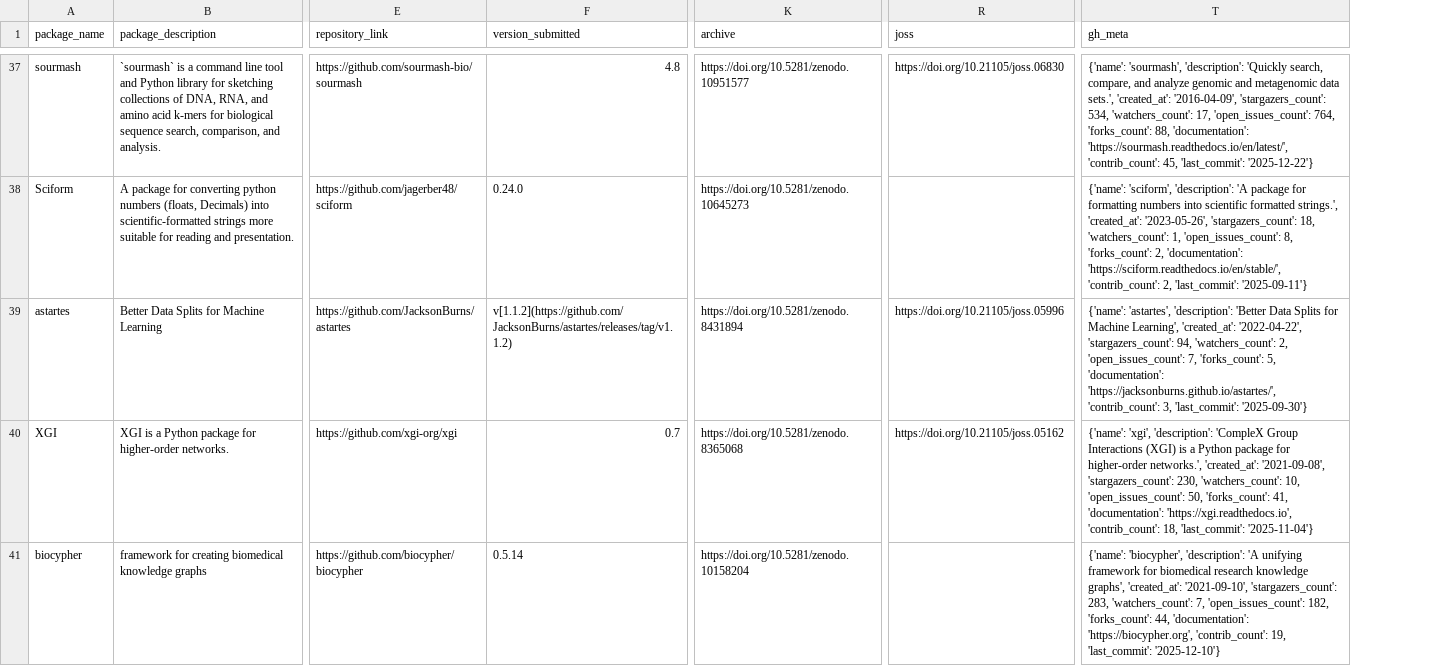
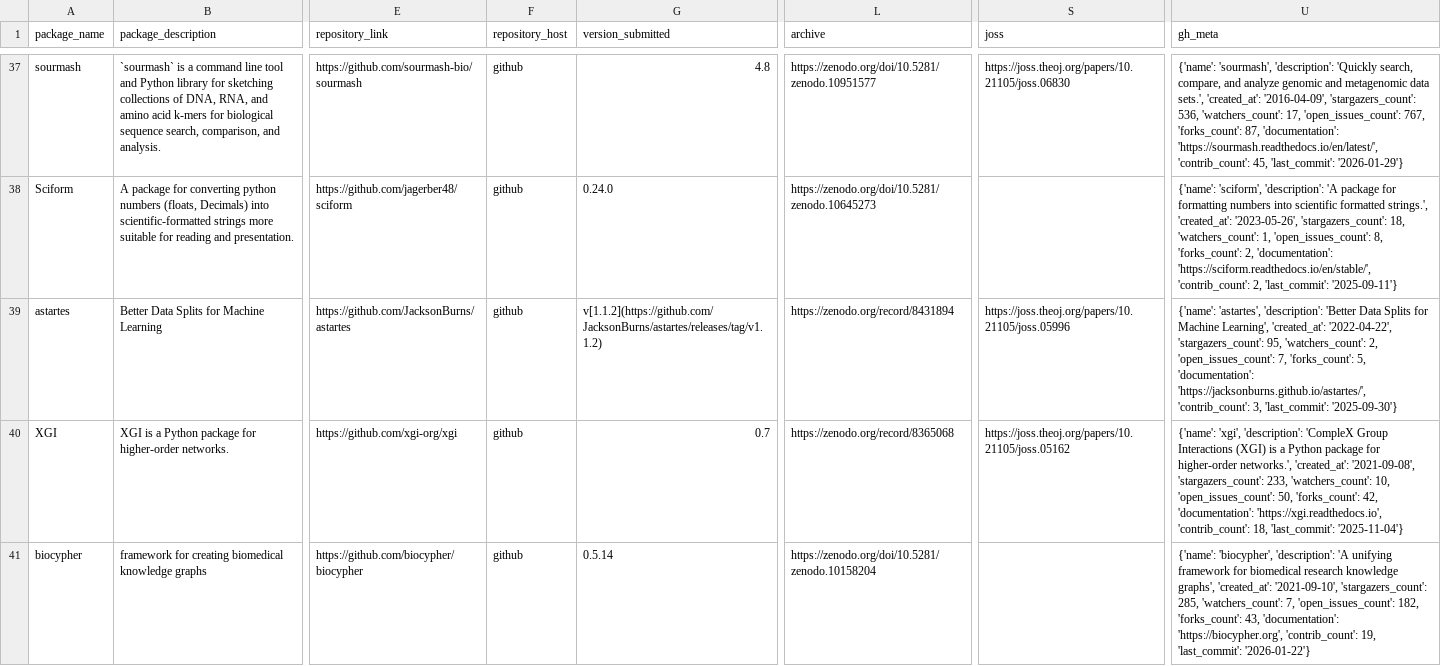
Before and after one commit to pyOpenSci/metrics, a CSV file: _data/package_data.csv, drawn as a sheet; only a part is shown, gaps mark what is left out; addresses are those after the commit; the diff covers the shown part only; the diff names each change by its address in the sheet, - before the commit and + after, or states it on an @@ line.

```diff
--- a/_data/package_data.csv
+++ b/_data/package_data.csv
+column F (repository_host), rows 37-41: all github
-L37 (archive): https://doi.org/10.5281/zenodo.10951577
+L37 (archive): https://zenodo.org/doi/10.5281/zenodo.10951577
-S37 (joss): https://doi.org/10.21105/joss.06830
+S37 (joss): https://joss.theoj.org/papers/10.21105/joss.06830
-U37 (gh_meta): …'2016-04-09', 'stargazers_count': 534, 'watchers_count': 17, 'open_issues_count': 764, 'forks_count': 88, 'documentation': 'https://sourmash.readthedocs.io/en/latest/', 'contrib_count': 45, 'last_commit': '2025-12-22'}
+U37 (gh_meta): …'2016-04-09', 'stargazers_count': 536, 'watchers_count': 17, 'open_issues_count': 767, 'forks_count': 87, 'documentation': 'https://sourmash.readthedocs.io/en/latest/', 'contrib_count': 45, 'last_commit': '2026-01-29'}
-L38 (archive): https://doi.org/10.5281/zenodo.10645273
+L38 (archive): https://zenodo.org/doi/10.5281/zenodo.10645273
-L39 (archive): https://doi.org/10.5281/zenodo.8431894
+L39 (archive): https://zenodo.org/record/8431894
-S39 (joss): https://doi.org/10.21105/joss.05996
+S39 (joss): https://joss.theoj.org/papers/10.21105/joss.05996
-U39 (gh_meta): …'2022-04-22', 'stargazers_count': 94, 'watchers_count': 2,…
+U39 (gh_meta): …'2022-04-22', 'stargazers_count': 95, 'watchers_count': 2,…
-L40 (archive): https://doi.org/10.5281/zenodo.8365068
+L40 (archive): https://zenodo.org/record/8365068
-S40 (joss): https://doi.org/10.21105/joss.05162
+S40 (joss): https://joss.theoj.org/papers/10.21105/joss.05162
-U40 (gh_meta): …'2021-09-08', 'stargazers_count': 230, 'watchers_count': 10, 'open_issues_count': 50, 'forks_count': 41, 'documentation': 'https://xgi.readthedocs.io',…
+U40 (gh_meta): …'2021-09-08', 'stargazers_count': 233, 'watchers_count': 10, 'open_issues_count': 50, 'forks_count': 42, 'documentation': 'https://xgi.readthedocs.io',…
-L41 (archive): https://doi.org/10.5281/zenodo.10158204
+L41 (archive): https://zenodo.org/doi/10.5281/zenodo.10158204
-U41 (gh_meta): …'2021-09-10', 'stargazers_count': 283, 'watchers_count': 7, 'open_issues_count': 182, 'forks_count': 44, 'documentation': 'https://biocypher.org', 'contrib_count': 19, 'last_commit': '2025-12-10'}
+U41 (gh_meta): …'2021-09-10', 'stargazers_count': 285, 'watchers_count': 7, 'open_issues_count': 182, 'forks_count': 43, 'documentation': 'https://biocypher.org', 'contrib_count': 19, 'last_commit': '2026-01-22'}
```
Also changed, not shown: 87 edited cells elsewhere in this file, _data/review_contribs.csv, _data/review_presubmissions.csv, 2 other files.
